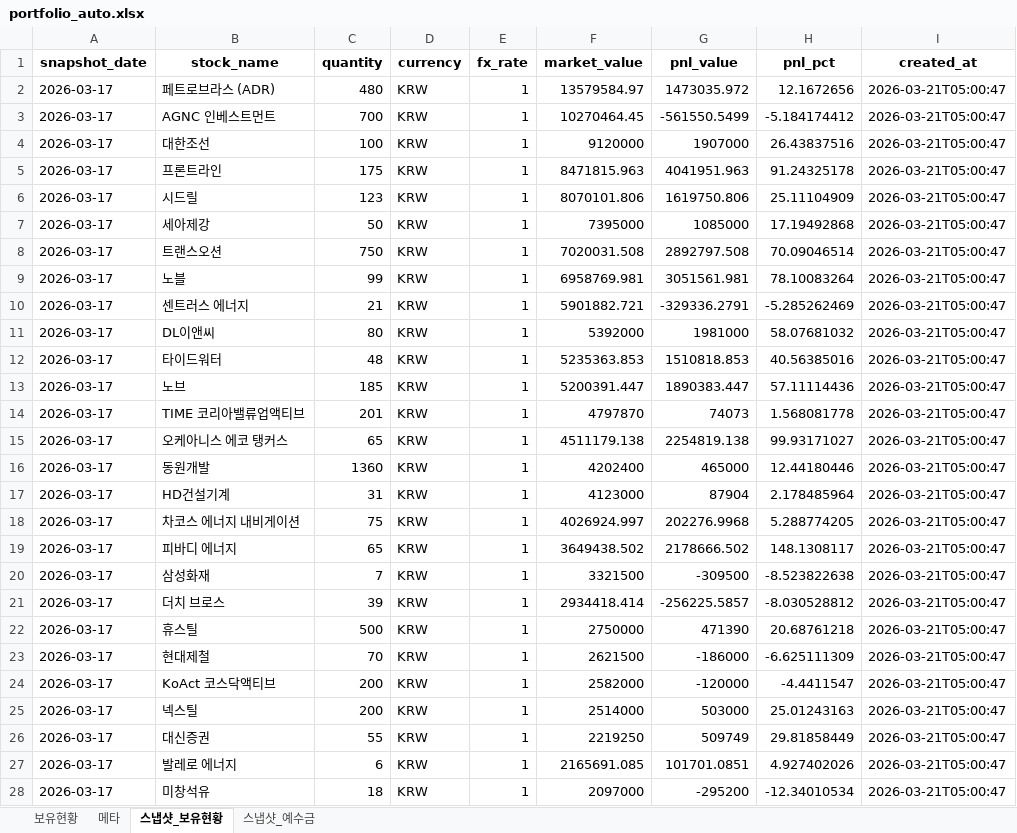
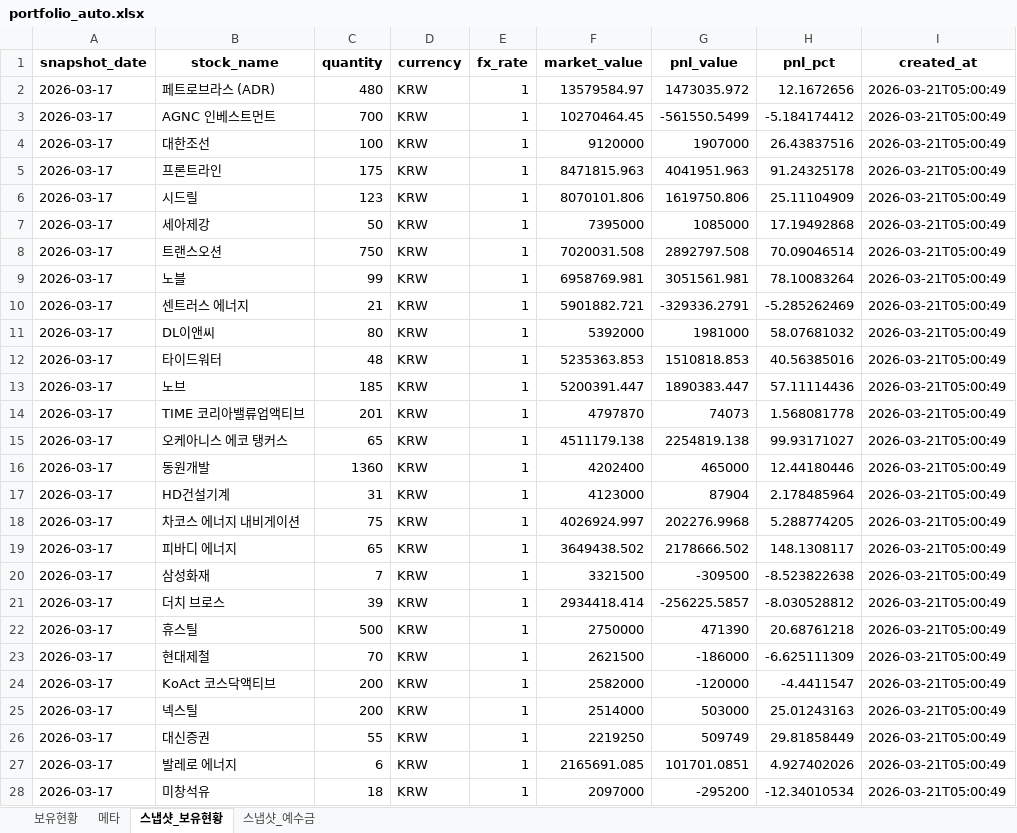
Before and after one commit to ssungjun83/invest_diary, an Excel workbook: portfolio_auto.xlsx, sheet 스냅샷_보유현황, drawn as a sheet; only a part is shown; values as stored, in another font and other column widths than the file's, no borders; the diff covers the shown part only; the diff names each change by its address in the sheet, - before the commit and + after, or states it on an @@ line.

Commit message:
auto: portfolio snapshot 2026-03-17 (2026-03-21T05:00:49)

```diff
--- a/portfolio_auto.xlsx (sheet 스냅샷_보유현황)
+++ b/portfolio_auto.xlsx (sheet 스냅샷_보유현황)
-I2:I28 (created_at): 2026-03-21T05:00:47
+I2:I28 (created_at): 2026-03-21T05:00:49
```
Also changed, not shown: 11 edited cells elsewhere in this sheet, sheet 메타, sheet 스냅샷_예수금.
